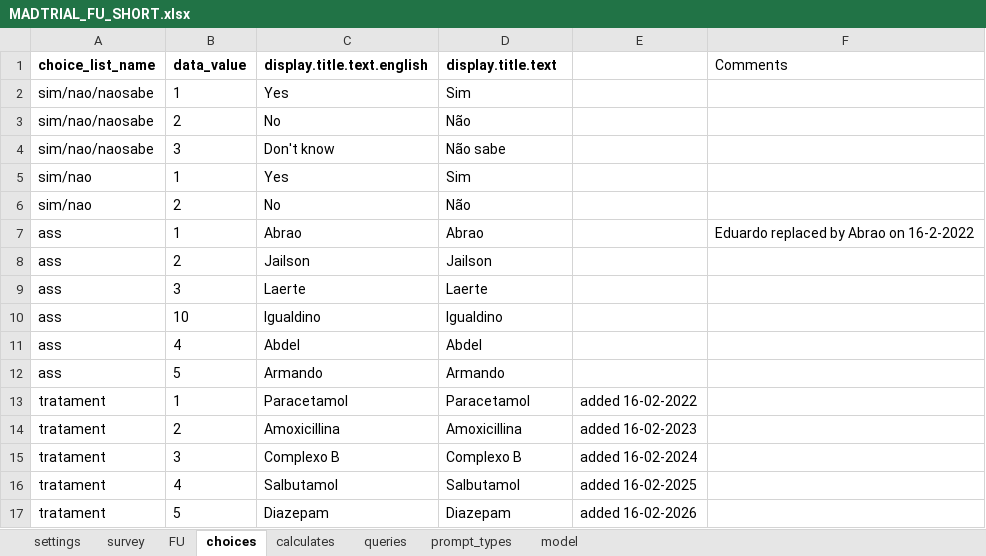
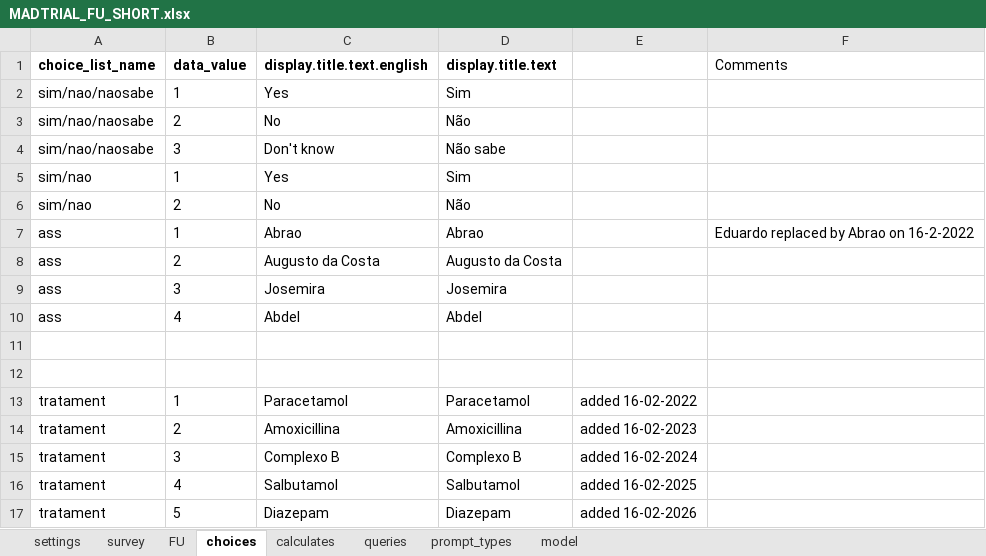
Before and after one commit to BandimHealthProject/MADtrial, an Excel workbook: app/config/tables/MADTRIAL_FU_SHORT/Forms/MADTRIAL_FU_SHORT/MADTRIAL_FU_SHORT.xlsx, sheet choices, drawn as a sheet; only a part is shown; values as stored, in another font and other column widths than the file's, no borders; removed rows and columns are numbered as before the commit, all else as after; the diff names each change by its address in the sheet, - before the commit and + after, or states it on an @@ line.

```diff
--- a/app/config/tables/MADTRIAL_FU_SHORT/Forms/MADTRIAL_FU_SHORT/MADTRIAL_FU_SHORT.xlsx (sheet choices)
+++ b/app/config/tables/MADTRIAL_FU_SHORT/Forms/MADTRIAL_FU_SHORT/MADTRIAL_FU_SHORT.xlsx (sheet choices)
-C8 (display.title.text.english): Jailson
+C8 (display.title.text.english): Augusto da Costa
-D8 (display.title.text): Jailson
+D8 (display.title.text): Augusto da Costa
-C9 (display.title.text.english): Laerte
+C9 (display.title.text.english): Josemira
-D9 (display.title.text): Laerte
+D9 (display.title.text): Josemira
-row 10: ass | 10 | Igualdino | Igualdino
-row 11: ass | 5 | Armando | Armando
+row 11: (empty)
+row 12: (empty)
```
Also changed, not shown: sheet FU, app/config/tables/MADTRIAL_INC/Forms/MADTRIAL_INC/MADTRIAL_INC.xlsx, 4 other files.
